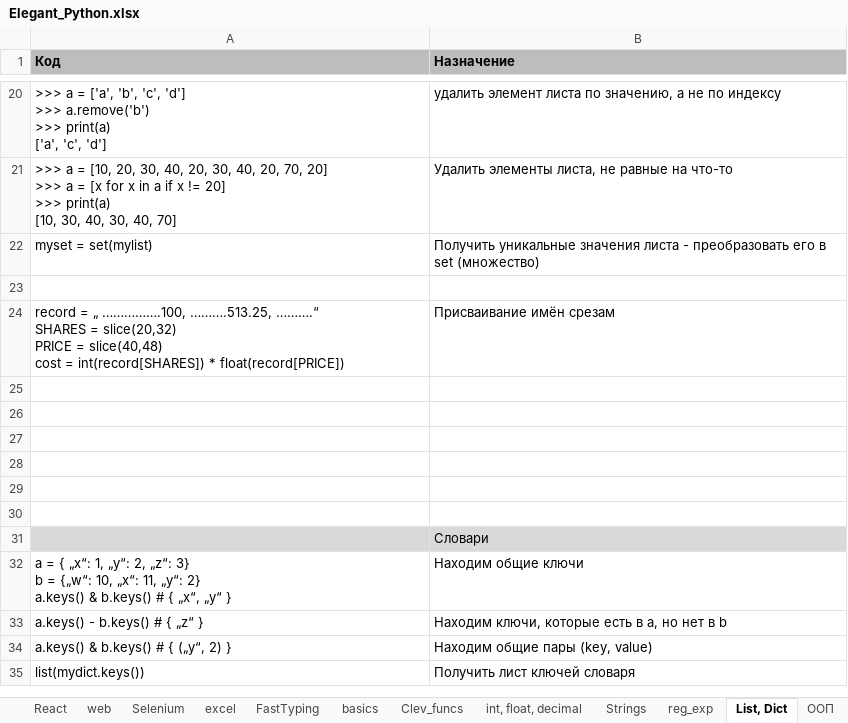
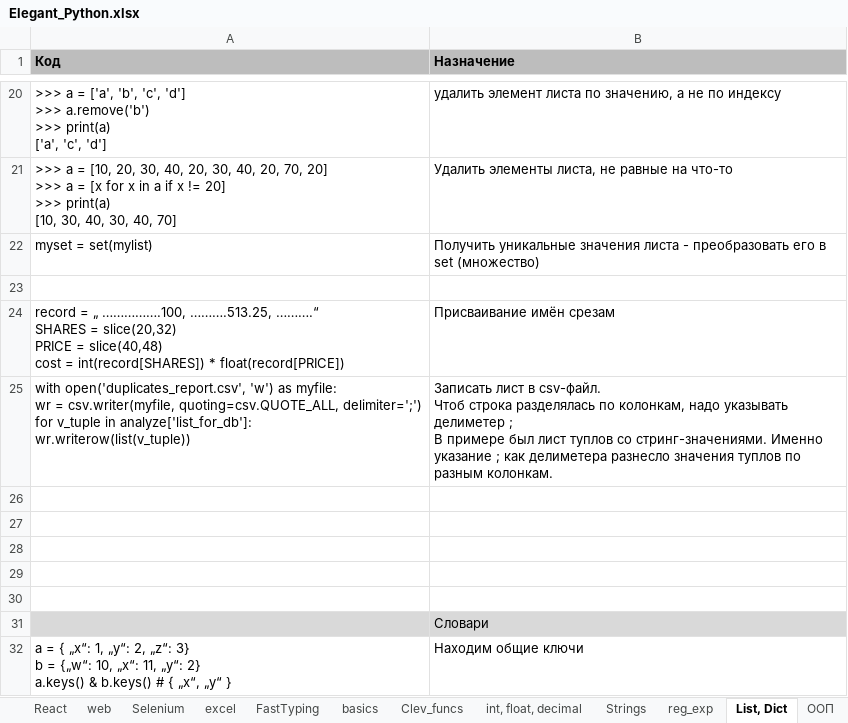
Before and after one commit to Antohnio123/HandshakesFastApi, an Excel workbook: Elegant_Python.xlsx, sheet List, Dict, drawn as a sheet; only a part is shown, gaps mark what is left out; the shorter side is filled out with more unchanged rows; values as stored, in another font and other column widths than the file's, no borders; ↵ is a line break in a cell; the diff names each change by its address in the sheet, - before the commit and + after, or states it on an @@ line.

```diff
--- a/Elegant_Python.xlsx (sheet List, Dict)
+++ b/Elegant_Python.xlsx (sheet List, Dict)
-row 25: (empty)
+row 25: with open('duplicates_report.csv', 'w') as myfile: ↵ wr = csv.writer(myfile, quoting=csv.QUOTE_ALL, delimiter=';') ↵ for v_tuple in analyze['list_for_db']: ↵ wr.writerow(list(v_tuple)) | Записать лист в csv-файл. ↵ Чтоб строка разделялась по колонкам, надо указывать делиметер ; ↵ В примере был лист туплов со стринг-значениями. Именно указание ; как делиметера разнесло значения туплов по разным колонкам.
```
Also changed, not shown: 2 other files.
